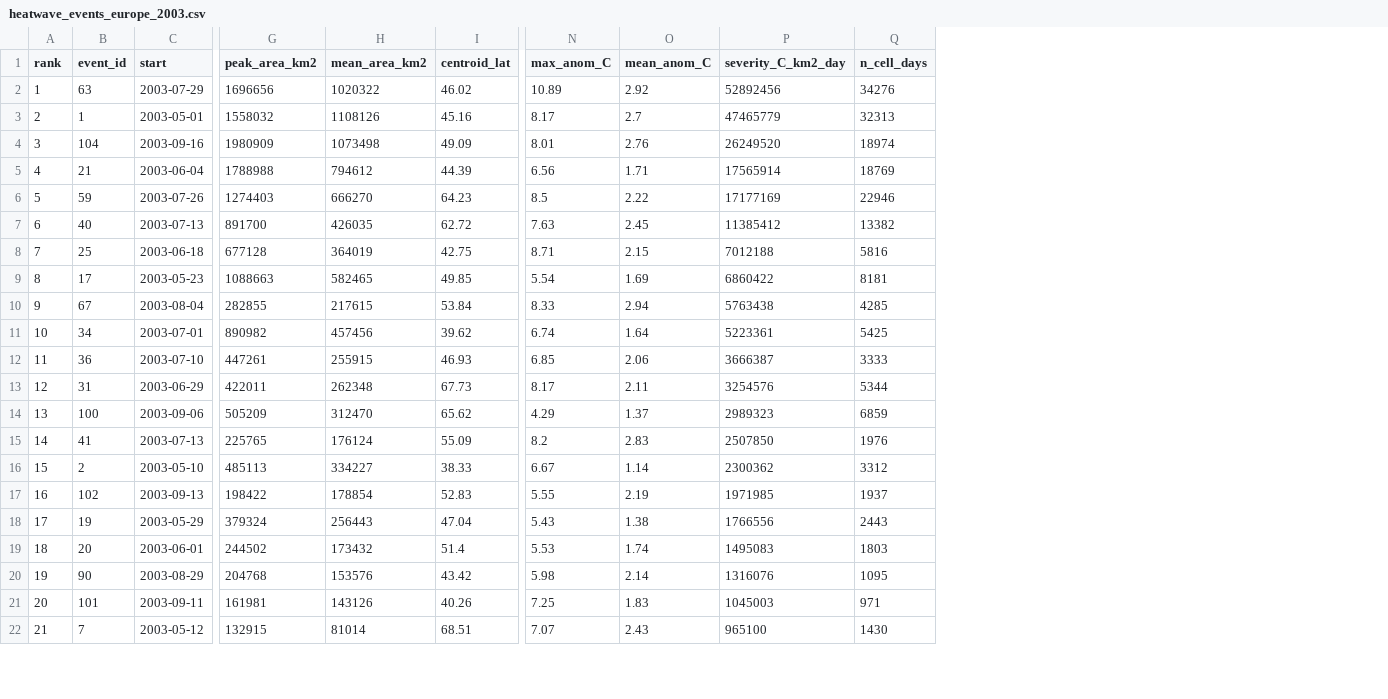
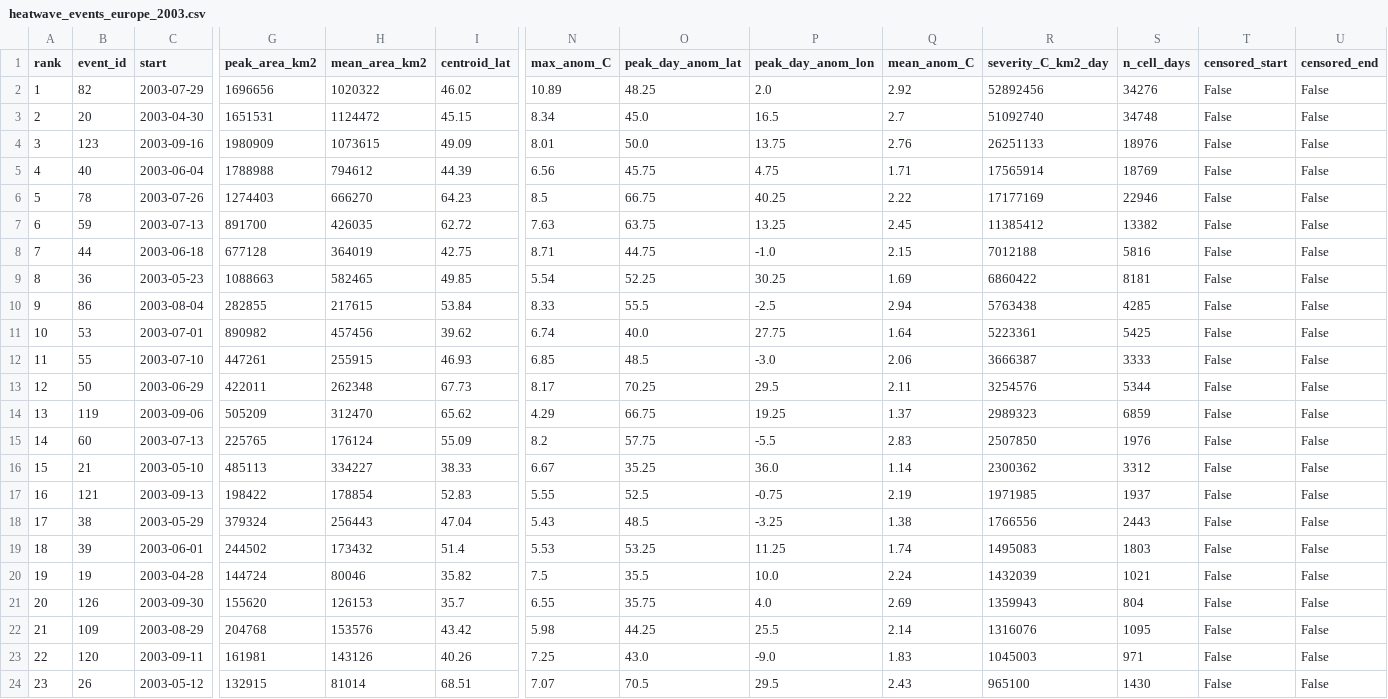
Before and after one commit to ieadoboe/heatwave-catalogue, a CSV file: paper/results/heatwave_events_europe_2003.csv, drawn as a sheet; only a part is shown, gaps mark what is left out; removed rows and columns are numbered as before the commit, all else as after; rows hold the shown columns only; the diff covers the shown part only; the diff names each change by its address in the sheet, - before the commit and + after, or states it on an @@ line.

```diff
--- a/paper/results/heatwave_events_europe_2003.csv
+++ b/paper/results/heatwave_events_europe_2003.csv
+column O (peak_day_anom_lat), row 2: 48.25; rows 4-19: 50.0 | 45.75 | 66.75 | 63.75 | 44.75 | 52.25 | 55.5 | 40.0 | 48.5 | 70.25 | 66.75 | 57.75 | 35.25 | 52.5 | 48.5 | 53.25; rows 22-24: 44.25 | 43.0 | 70.5
+column P (peak_day_anom_lon), row 2: 2.0; rows 4-19: 13.75 | 4.75 | 40.25 | 13.25 | -1.0 | 30.25 | -2.5 | 27.75 | -3.0 | 29.5 | 19.25 | -5.5 | 36.0 | -0.75 | -3.25 | 11.25; rows 22-24: 25.5 | -9.0 | 29.5
+column T (censored_start), row 2: False; rows 4-19: all False; rows 22-24: all False
+column U (censored_end), row 2: False; rows 4-19: all False; rows 22-24: all False
-B2 (event_id): 63
+B2 (event_id): 82
-row 3: 2 | 1 | 2003-05-01 | 1558032 | 1108126 | 45.16 | 8.17 | 2.7 | 47465779 | 32313
+row 3: 2 | 20 | 2003-04-30 | 1651531 | 1124472 | 45.15 | 8.34 | 45.0 | 16.5 | 2.7 | 51092740 | 34748 | False | False
-B4 (event_id): 104
+B4 (event_id): 123
-H4 (mean_area_km2): 1073498
+H4 (mean_area_km2): 1073615
-R4 (severity_C_km2_day): 26249520
+R4 (severity_C_km2_day): 26251133
-S4 (n_cell_days): 18974
+S4 (n_cell_days): 18976
-B5 (event_id): 21
+B5 (event_id): 40
-B6 (event_id): 59
+B6 (event_id): 78
-B7 (event_id): 40
+B7 (event_id): 59
-B8 (event_id): 25
+B8 (event_id): 44
-B9 (event_id): 17
+B9 (event_id): 36
-B10 (event_id): 67
+B10 (event_id): 86
-B11 (event_id): 34
+B11 (event_id): 53
-B12 (event_id): 36
+B12 (event_id): 55
-B13 (event_id): 31
+B13 (event_id): 50
-B14 (event_id): 100
+B14 (event_id): 119
-B15 (event_id): 41
+B15 (event_id): 60
-B16 (event_id): 2
+B16 (event_id): 21
-B17 (event_id): 102
+B17 (event_id): 121
-B18 (event_id): 19
+B18 (event_id): 38
-B19 (event_id): 20
+B19 (event_id): 39
+row 20: 19 | 19 | 2003-04-28 | 144724 | 80046 | 35.82 | 7.5 | 35.5 | 10.0 | 2.24 | 1432039 | 1021 | False | False
+row 21: 20 | 126 | 2003-09-30 | 155620 | 126153 | 35.7 | 6.55 | 35.75 | 4.0 | 2.69 | 1359943 | 804 | False | False
@@ column A (rank) renumbered from row 22 down @@
-B22 (event_id): 90
+B22 (event_id): 109
-B23 (event_id): 101
+B23 (event_id): 120
-B24 (event_id): 7
+B24 (event_id): 26
```
Also changed, not shown: 20 edited cells elsewhere in this file, paper/results/catalogue_sensitivity_europe_2003.csv, paper/results/catalogue_sensitivity_europe_2022.csv, 19 other files.
